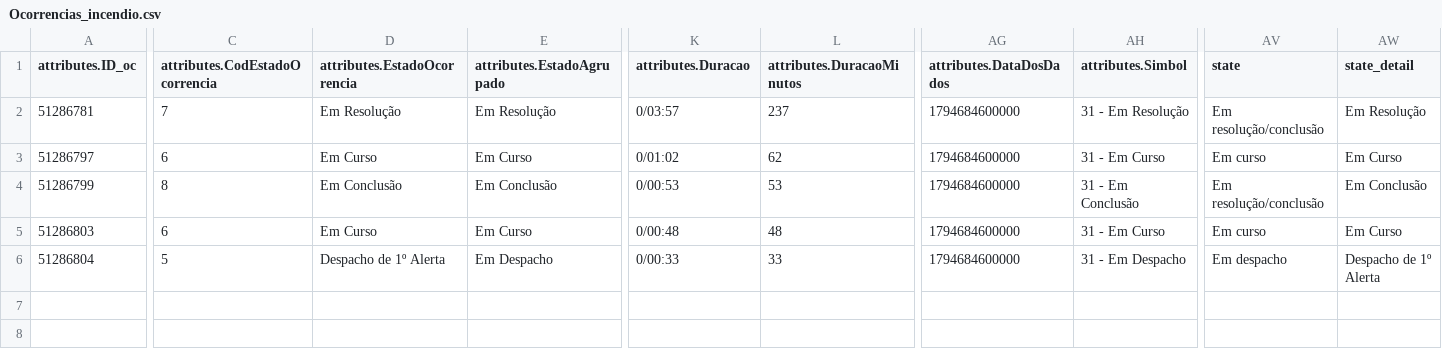
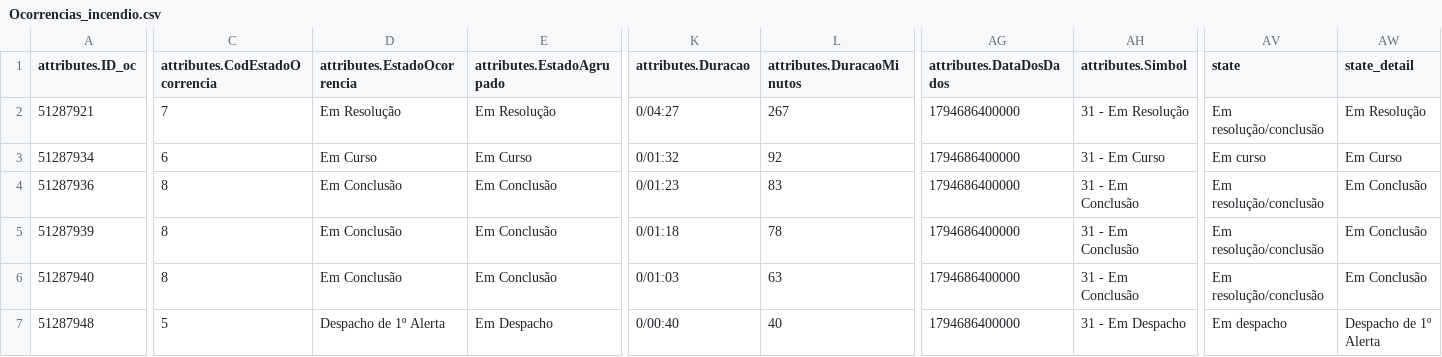
Before and after one commit to CatiaBarros/occurrence-data-collector, a CSV file: Ocorrencias_incendio.csv, drawn as a sheet; only a part is shown, gaps mark what is left out; rows hold the shown columns only; the diff covers the shown part only; the diff names each change by its address in the sheet, - before the commit and + after, or states it on an @@ line.

```diff
--- a/Ocorrencias_incendio.csv
+++ b/Ocorrencias_incendio.csv
-A2 (attributes.ID_oc): 51286781
+A2 (attributes.ID_oc): 51287921
-K2 (attributes.Duracao): 0/03:57
+K2 (attributes.Duracao): 0/04:27
-L2 (attributes.DuracaoMinutos): 237
+L2 (attributes.DuracaoMinutos): 267
-AG2:AG6 (attributes.DataDosDados): 1794684600000
+AG2:AG6 (attributes.DataDosDados): 1794686400000
-A3 (attributes.ID_oc): 51286797
+A3 (attributes.ID_oc): 51287934
-K3 (attributes.Duracao): 0/01:02
+K3 (attributes.Duracao): 0/01:32
-L3 (attributes.DuracaoMinutos): 62
+L3 (attributes.DuracaoMinutos): 92
-A4 (attributes.ID_oc): 51286799
+A4 (attributes.ID_oc): 51287936
-K4 (attributes.Duracao): 0/00:53
+K4 (attributes.Duracao): 0/01:23
-L4 (attributes.DuracaoMinutos): 53
+L4 (attributes.DuracaoMinutos): 83
-A5 (attributes.ID_oc): 51286803
+A5 (attributes.ID_oc): 51287939
-C5 (attributes.CodEstadoOcorrencia): 6
+C5 (attributes.CodEstadoOcorrencia): 8
-D5 (attributes.EstadoOcorrencia): Em Curso
+D5 (attributes.EstadoOcorrencia): Em Conclusão
-E5 (attributes.EstadoAgrupado): Em Curso
+E5 (attributes.EstadoAgrupado): Em Conclusão
-K5 (attributes.Duracao): 0/00:48
+K5 (attributes.Duracao): 0/01:18
-L5 (attributes.DuracaoMinutos): 48
+L5 (attributes.DuracaoMinutos): 78
-AH5 (attributes.Simbol): 31 - Em Curso
+AH5 (attributes.Simbol): 31 - Em Conclusão
-AV5 (state): Em curso
+AV5 (state): Em resolução/conclusão
-AW5 (state_detail): Em Curso
+AW5 (state_detail): Em Conclusão
-A6 (attributes.ID_oc): 51286804
+A6 (attributes.ID_oc): 51287940
-C6 (attributes.CodEstadoOcorrencia): 5
+C6 (attributes.CodEstadoOcorrencia): 8
-D6 (attributes.EstadoOcorrencia): Despacho de 1º Alerta
+D6 (attributes.EstadoOcorrencia): Em Conclusão
-E6 (attributes.EstadoAgrupado): Em Despacho
+E6 (attributes.EstadoAgrupado): Em Conclusão
-K6 (attributes.Duracao): 0/00:33
+K6 (attributes.Duracao): 0/01:03
-L6 (attributes.DuracaoMinutos): 33
+L6 (attributes.DuracaoMinutos): 63
-AH6 (attributes.Simbol): 31 - Em Despacho
+AH6 (attributes.Simbol): 31 - Em Conclusão
-AV6 (state): Em despacho
+AV6 (state): Em resolução/conclusão
-AW6 (state_detail): Despacho de 1º Alerta
+AW6 (state_detail): Em Conclusão
+row 7: 51287948 | 5 | Despacho de 1º Alerta | Em Despacho | 0/00:40 | 40 | 1794686400000 | 31 - Em Despacho | Em despacho | Despacho de 1º Alerta
```
Also changed, not shown: 9 edited cells elsewhere in this file, Ocorrencias_mau_tempo.csv, dados_prociv_expanded.csv, 1 other file.
